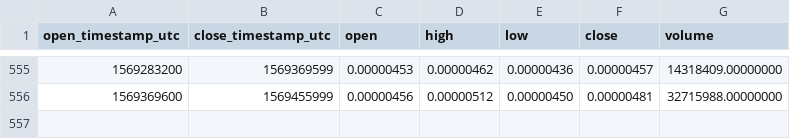
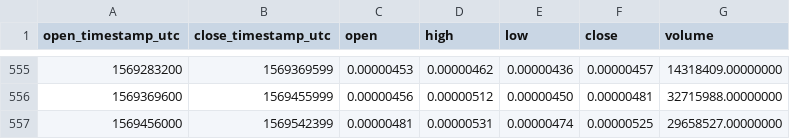
Before and after one commit to cryptobigbro/binance-XEMBTC, a CSV file: binance-XEMBTC-1d.csv, drawn as a sheet; only a part is shown, gaps mark what is left out.

Commit message:
Update OHLCV data.

```diff
--- a/binance-XEMBTC-1d.csv
+++ b/binance-XEMBTC-1d.csv
@@ -556 +556,2 @@ open_timestamp_utc,close_timestamp_utc,open,high,low,close,volume
 1569369600,1569455999,0.00000456,0.00000512,0.00000450,0.00000481,32715988.00000000
+1569456000,1569542399,0.00000481,0.00000531,0.00000474,0.00000525,29658527.00000000
```
Also changed, not shown: 1 other file.
